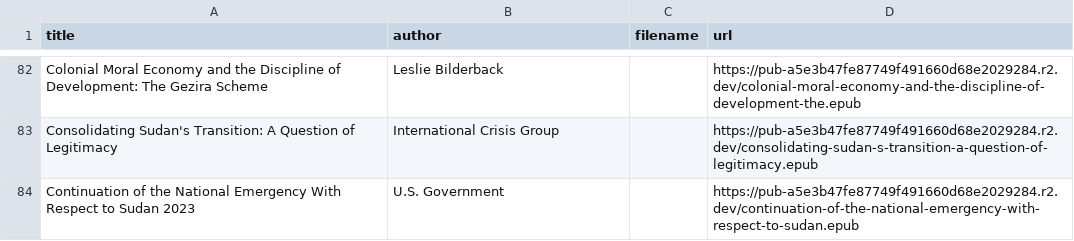
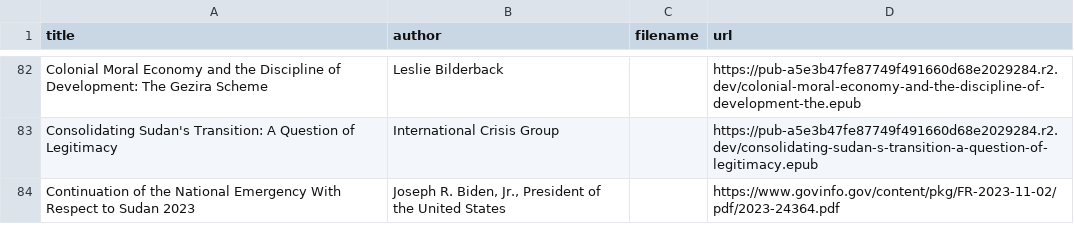
Before and after one commit to beewax/Kandaka, a CSV file: library_inventory.csv, drawn as a sheet; only a part is shown, gaps mark what is left out; the diff covers the shown part only.

```diff
--- a/library_inventory.csv
+++ b/library_inventory.csv
@@ -83,2 +83,2 @@ Colonial Moral Economy and the Discipline of Development: The Gezira Scheme,Lesl
 Consolidating Sudan's Transition: A Question of Legitimacy,International Crisis Group,,https://pub-a5e3b47fe87749f491660d68e2029284.r2.dev/consolidating-sudan-s-transition-a-question-of-legitimacy.epub
-Continuation of the National Emergency With Respect to Sudan 2023,U.S. Government,,https://pub-a5e3b47fe87749f491660d68e2029284.r2.dev/continuation-of-the-national-emergency-with-respect-to-sudan.epub
+Continuation of the National Emergency With Respect to Sudan 2023,"Joseph R. Biden, Jr., President of the United States",,https://www.govinfo.gov/content/pkg/FR-2023-11-02/pdf/2023-24364.pdf
```
Also changed, not shown: 25 edited cells elsewhere in this file, 5 other files.
